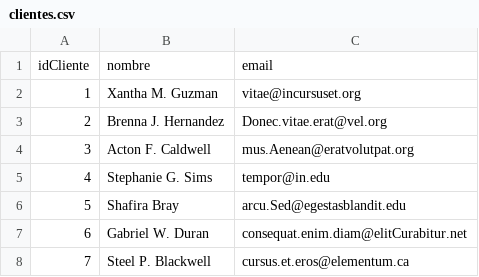
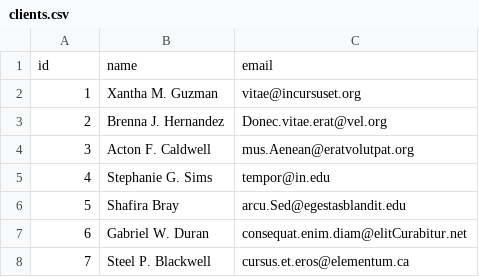
Before and after one commit to JulianYaniez/Arqui-web, a CSV file: src/main/resources/csv/clients.csv (was src/main/resources/csv/clientes.csv), drawn as a sheet; only a part is shown.

Commit message:
feat(seeding): set up functional client seeder and overall structure

```diff
--- a/src/main/resources/csv/clientes.csv
+++ b/src/main/resources/csv/clients.csv
@@ -1,2 +1,2 @@
-idCliente,nombre,email
+id,name,email
 1,Xantha M. Guzman,vitae@incursuset.org
```
Also changed, not shown: 14 other files.
